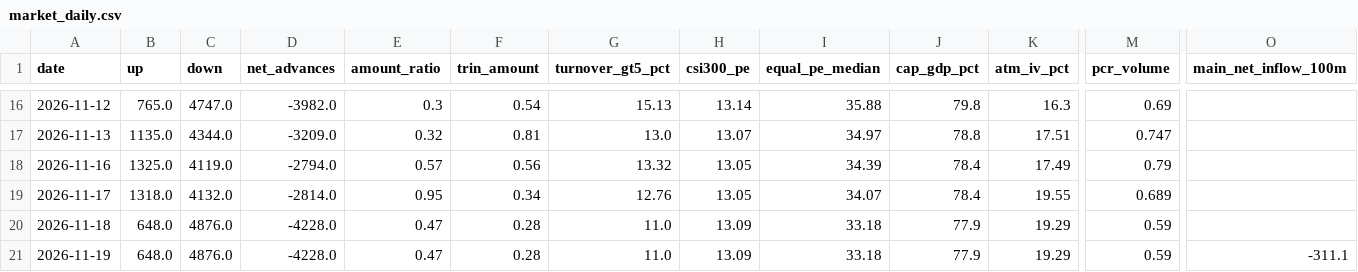
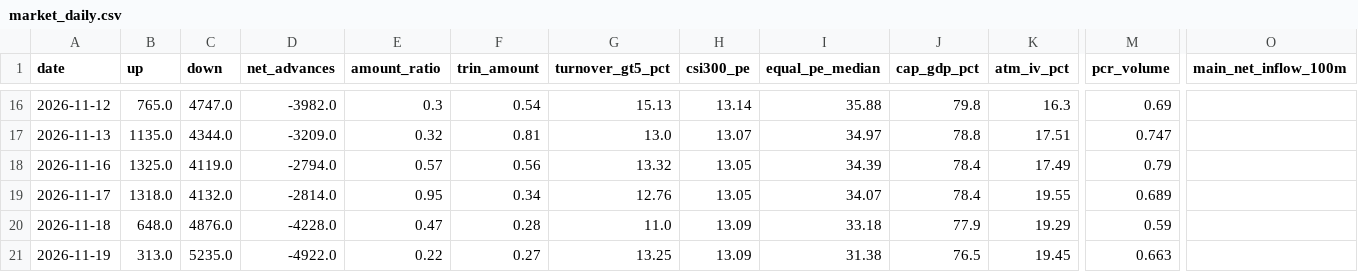
Before and after one commit to zlmnls/blues, a CSV file: dashboard/data/history/market_daily.csv, drawn as a sheet; only a part is shown, gaps mark what is left out; the diff names each change by its address in the sheet, - before the commit and + after, or states it on an @@ line.

```diff
--- a/dashboard/data/history/market_daily.csv
+++ b/dashboard/data/history/market_daily.csv
-B21 (up): 648.0
+B21 (up): 313.0
-C21 (down): 4876.0
+C21 (down): 5235.0
-D21 (net_advances): -4228.0
+D21 (net_advances): -4922.0
-E21 (amount_ratio): 0.47
+E21 (amount_ratio): 0.22
-F21 (trin_amount): 0.28
+F21 (trin_amount): 0.27
-G21 (turnover_gt5_pct): 11.0
+G21 (turnover_gt5_pct): 13.25
-I21 (equal_pe_median): 33.18
+I21 (equal_pe_median): 31.38
-J21 (cap_gdp_pct): 77.9
+J21 (cap_gdp_pct): 76.5
-K21 (atm_iv_pct): 19.29
+K21 (atm_iv_pct): 19.45
-M21 (pcr_volume): 0.59
+M21 (pcr_volume): 0.663
-O21 (main_net_inflow_100m): -311.1
+O21 (main_net_inflow_100m): (empty)
```
Also changed, not shown: dashboard/data/history/sse_pcr.csv, dashboard/data/history/szse_pcr.csv, 3 other files.
